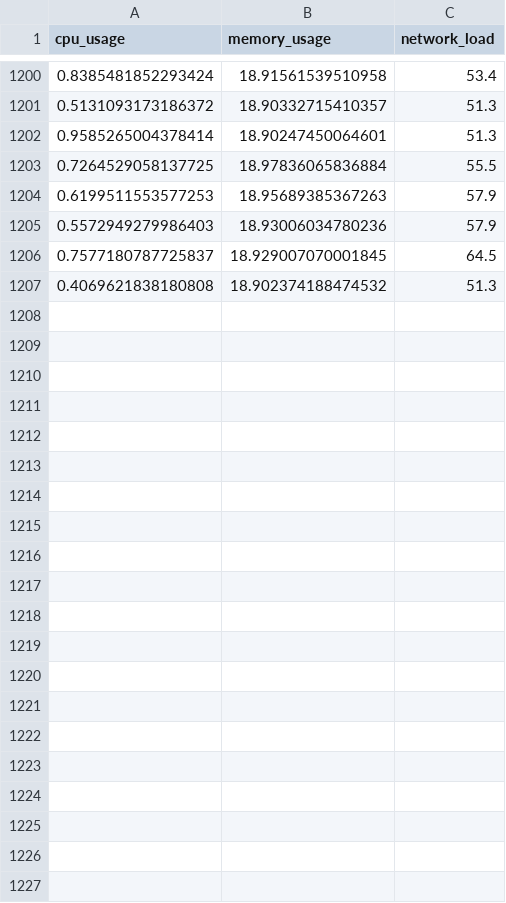
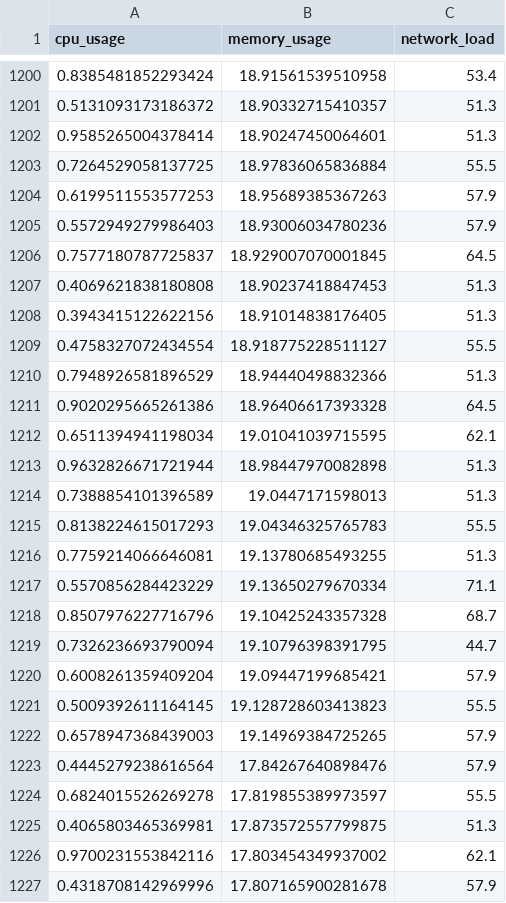
Before and after one commit to Shehpar/ai-system-engineering, a CSV file: data/processed/system_metrics_processed.csv, drawn as a sheet; only a part is shown, gaps mark what is left out.

```diff
--- a/data/processed/system_metrics_processed.csv
+++ b/data/processed/system_metrics_processed.csv
@@ -1206,2 +1206,22 @@ cpu_usage,memory_usage,network_load
 0.7577180787725837,18.929007070001845,64.5
-0.4069621838180808,18.902374188474532,51.3
+0.4069621838180808,18.90237418847453,51.3
+0.3943415122622156,18.91014838176405,51.3
+0.4758327072434554,18.918775228511127,55.5
+0.7948926581896529,18.94440498832366,51.3
+0.9020295665261386,18.96406617393328,64.5
+0.6511394941198034,19.01041039715595,62.1
+0.9632826671721944,18.98447970082898,51.3
+0.7388854101396589,19.0447171598013,51.3
+0.8138224615017293,19.04346325765783,55.5
+0.7759214066646081,19.13780685493255,51.3
+0.5570856284423229,19.13650279670334,71.1
+0.8507976227716796,19.10425243357328,68.7
+0.7326236693790094,19.10796398391795,44.7
+0.6008261359409204,19.09447199685421,57.9
+0.5009392611164145,19.128728603413823,55.5
+0.6578947368439003,19.14969384725265,57.9
+0.4445279238616564,17.84267640898476,57.9
+0.6824015526269278,17.819855389973597,55.5
+0.4065803465369981,17.873572557799875,51.3
+0.9700231553842116,17.803454349937002,62.1
+0.4318708142969996,17.807165900281678,57.9
```
Also changed, not shown: 1 other file.
